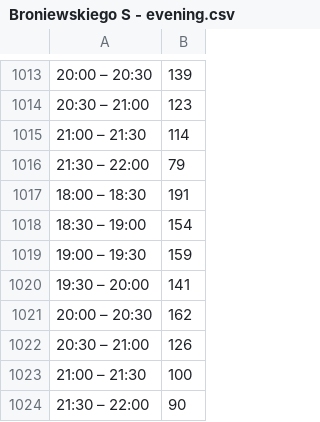
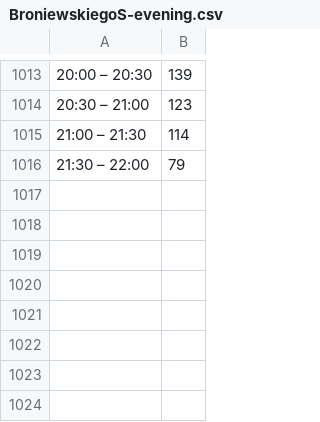
Before and after one commit to BartlomiejZalas/intelligent_traffic_lights, a CSV file: src/main/resources/broniewskiegoS/BroniewskiegoS-evening.csv (was src/main/resources/broniewskiegoS/Broniewskiego S - evening.csv), drawn as a sheet; only a part is shown, gaps mark what is left out; the diff names each change by its address in the sheet, - before the commit and + after, or states it on an @@ line.

```diff
--- a/src/main/resources/broniewskiegoS/Broniewskiego S - evening.csv
+++ b/src/main/resources/broniewskiegoS/BroniewskiegoS-evening.csv
-row 1017: 18:00 – 18:30 | 191
-row 1018: 18:30 – 19:00 | 154
-row 1019: 19:00 – 19:30 | 159
-row 1020: 19:30 – 20:00 | 141
-row 1021: 20:00 – 20:30 | 162
-row 1022: 20:30 – 21:00 | 126
-row 1023: 21:00 – 21:30 | 100
-row 1024: 21:30 – 22:00 | 90
```
Also changed, not shown: src/main/resources/broniewskiegoN/BroniewskiegoN-morning.csv, src/main/resources/broniewskiegoS/BroniewskiegoS-morning.csv, 26 other files.
